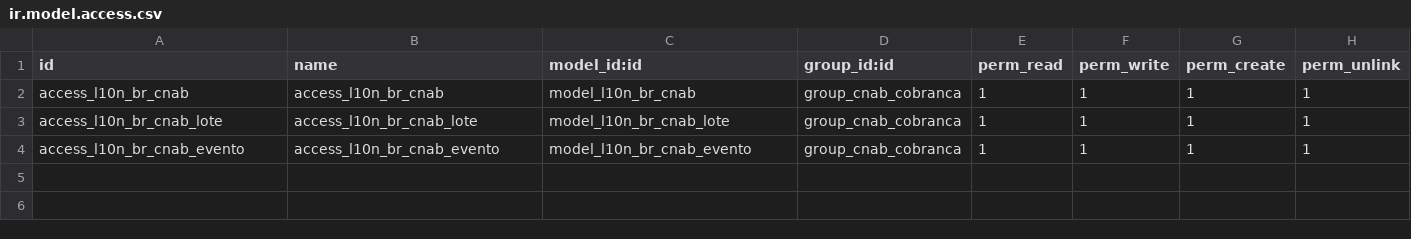
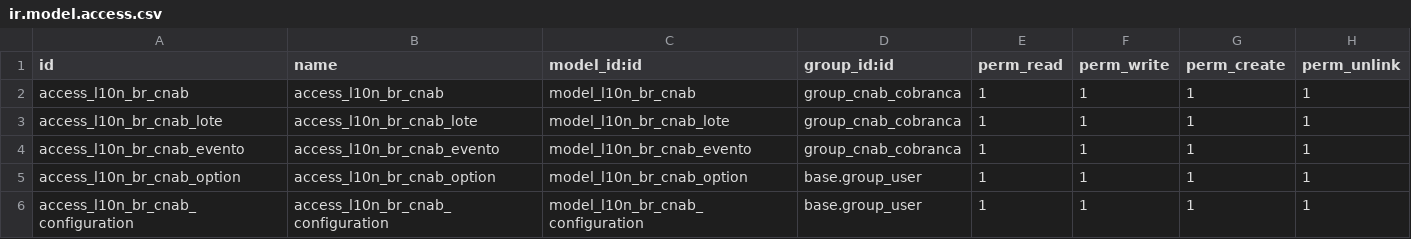
Before and after one commit to rieh/l10n-brazil, a CSV file: l10n_br_account_payment_order/security/ir.model.access.csv, drawn as a sheet.

Commit message:
[ADD] New model for cnab options

```diff
--- a/l10n_br_account_payment_order/security/ir.model.access.csv
+++ b/l10n_br_account_payment_order/security/ir.model.access.csv
@@ -4 +4,3 @@ access_l10n_br_cnab_lote,access_l10n_br_cnab_lote,model_l10n_br_cnab_lote,group_
 access_l10n_br_cnab_evento,access_l10n_br_cnab_evento,model_l10n_br_cnab_evento,group_cnab_cobranca,1,1,1,1
+access_l10n_br_cnab_option,access_l10n_br_cnab_option,model_l10n_br_cnab_option,base.group_user,1,1,1,1
+access_l10n_br_cnab_configuration,access_l10n_br_cnab_configuration,model_l10n_br_cnab_configuration,base.group_user,1,1,1,1
```
Also changed, not shown: 12 other files.
